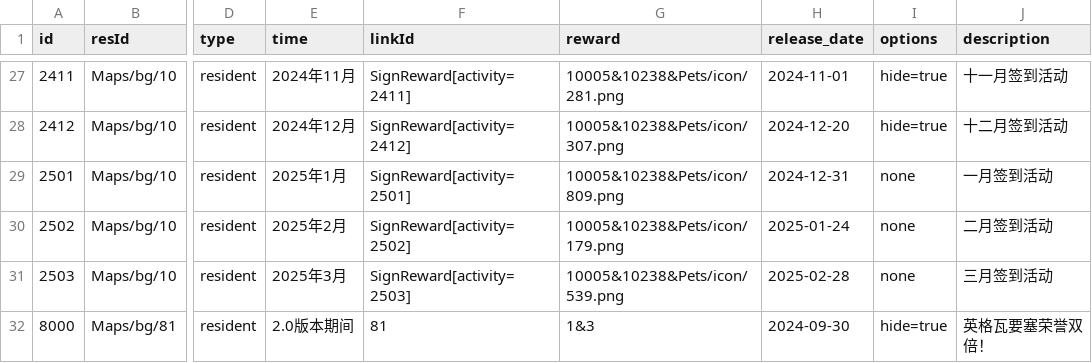
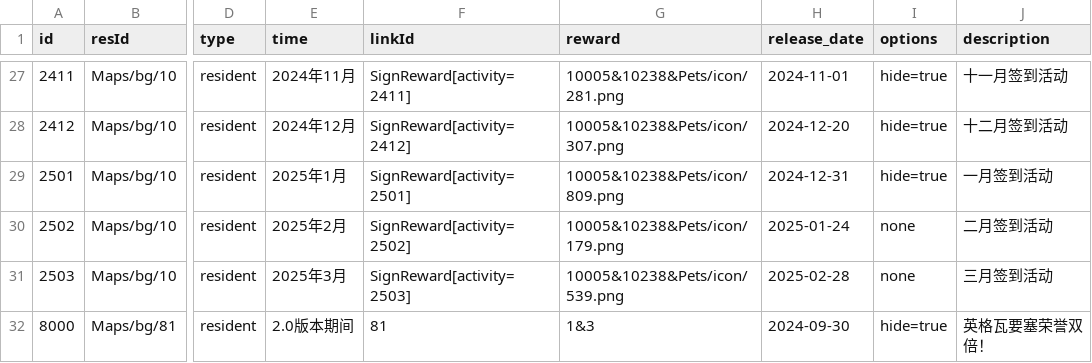
Before and after one commit to Brady29655751/Seer2-Restart-Lite, a CSV file: Assets/Resources/Data/Activities/info.csv, drawn as a sheet; only a part is shown, gaps mark what is left out; the diff names each change by its address in the sheet, - before the commit and + after, or states it on an @@ line.

```diff
--- a/Assets/Resources/Data/Activities/info.csv
+++ b/Assets/Resources/Data/Activities/info.csv
-I29 (options): none
+I29 (options): hide=true
```
Also changed, not shown: Assets/Resources/Data/Buffs/effect.csv, Assets/Resources/Data/Buffs/info.csv, 7 other files.
